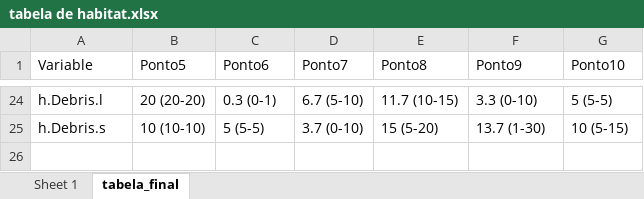
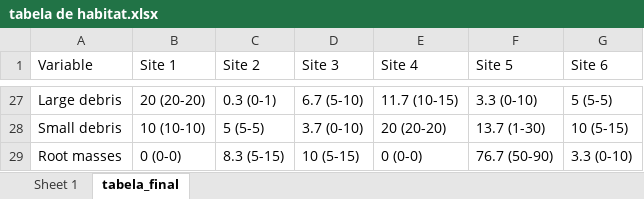
Before and after one commit to elviomedeiros/mxr23_Q, an Excel workbook: tabela de habitat.xlsx, sheet tabela_final, drawn as a sheet; only a part is shown, gaps mark what is left out; values as stored, in another font and other column widths than the file's, no borders; addresses are those after the commit; the diff covers the shown part only; the diff names each change by its address in the sheet, - before the commit and + after, or states it on an @@ line.

Commit message:
ELV: tabela de habitat

```diff
--- a/tabela de habitat.xlsx (sheet tabela_final)
+++ b/tabela de habitat.xlsx (sheet tabela_final)
-B1: Ponto5
+B1: Site 1
-C1: Ponto6
+C1: Site 2
-D1: Ponto7
+D1: Site 3
-E1: Ponto8
+E1: Site 4
-F1: Ponto9
+F1: Site 5
-G1: Ponto10
+G1: Site 6
-A27 (Variable): h.Debris.l
+A27 (Variable): Large debris
-A28 (Variable): h.Debris.s
+A28 (Variable): Small debris
-E28 (Site 4): 15 (5-20)
+E28 (Site 4): 20 (20-20)
+row 29: Root masses | 0 (0-0) | 8.3 (5-15) | 10 (5-15) | 0 (0-0) | 76.7 (50-90) | 3.3 (0-10)
```
Also changed, not shown: 5 added rows, 2 removed rows and 26 edited cells elsewhere in this sheet, sheet Sheet 1, 11 other files.
